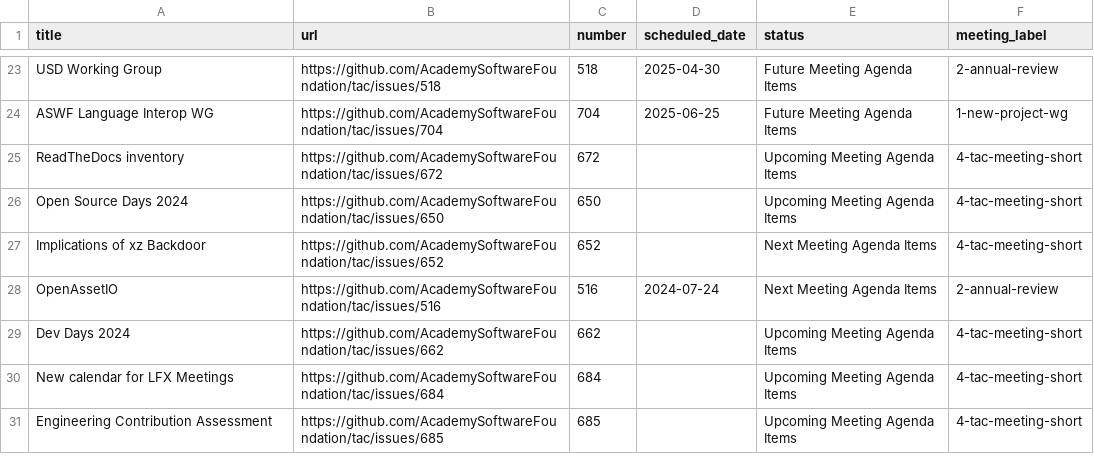
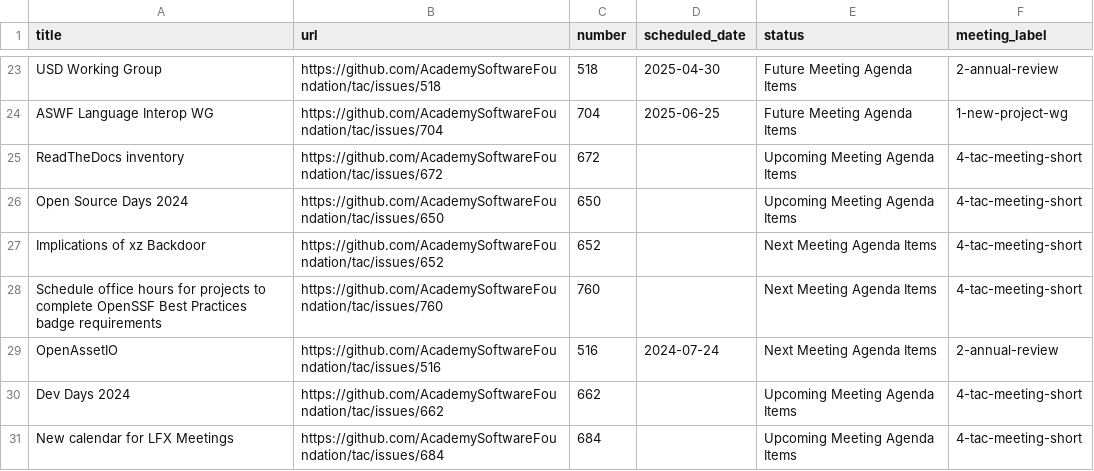
Before and after one commit to AcademySoftwareFoundation/tac, a CSV file: _data/meeting-agenda-items.csv, drawn as a sheet; only a part is shown, gaps mark what is left out; removed rows and columns are numbered as before the commit, all else as after; the diff names each change by its address in the sheet, - before the commit and + after, or states it on an @@ line.

```diff
--- a/_data/meeting-agenda-items.csv
+++ b/_data/meeting-agenda-items.csv
+row 28: Schedule office hours for projects to complete OpenSSF Best Practices badge requirements | https://github.com/AcademySoftwareFoundation/tac/issues/760 | 760 |  | Next Meeting Agenda Items | 4-tac-meeting-short
-row 31: Engineering Contribution Assessment | https://github.com/AcademySoftwareFoundation/tac/issues/685 | 685 |  | Upcoming Meeting Agenda Items | 4-tac-meeting-short
```
